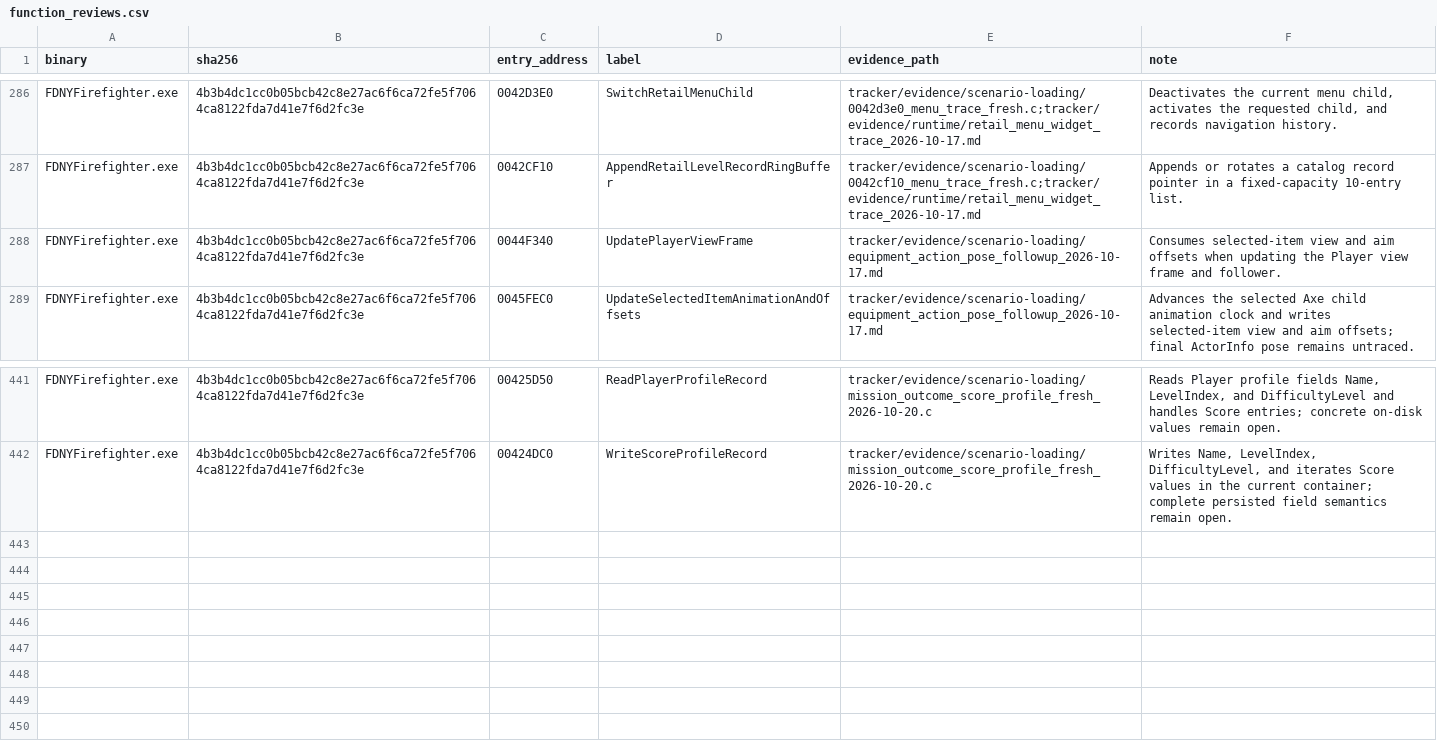
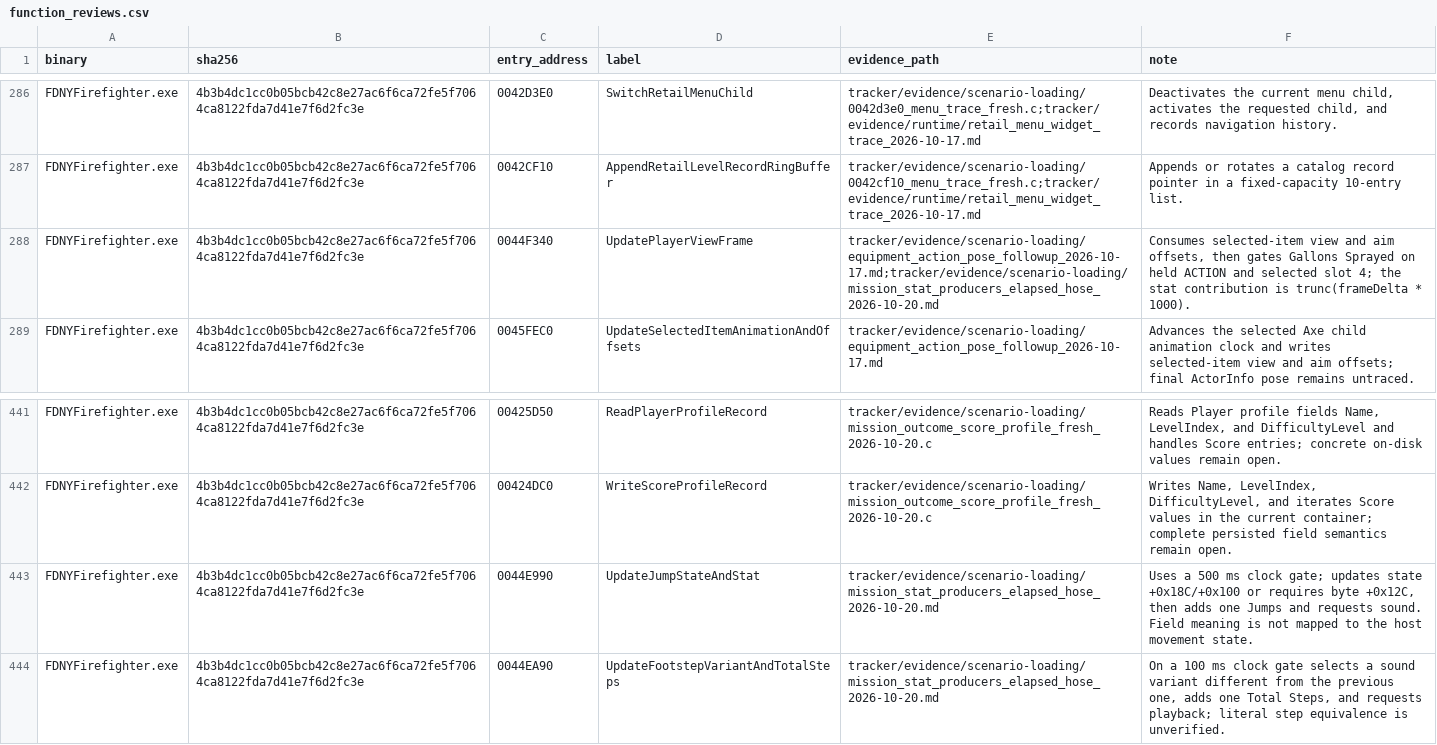
Before and after one commit to JacobPilawa/fdny-maps, a CSV file: decomp_revised/tracker/function_reviews.csv, drawn as a sheet; only a part is shown, gaps mark what is left out.

```diff
--- a/decomp_revised/tracker/function_reviews.csv
+++ b/decomp_revised/tracker/function_reviews.csv
@@ -287,3 +287,3 @@ FDNYFirefighter.exe,4b3b4dc1cc0b05bcb42c8e27ac6f6ca72fe5f7064ca8122fda7d41e7f6d2
 FDNYFirefighter.exe,4b3b4dc1cc0b05bcb42c8e27ac6f6ca72fe5f7064ca8122fda7d41e7f6d2fc3e,0042CF10,AppendRetailLevelRecordRingBuffer,tracker/evidence/scenario-loading/0042cf10_menu_trace_fresh.c;tracker/evidence/runtime/retail_menu_widget_trace_2026-10-17.md,Appends or rotates a catalog record pointer in a fixed-capacity 10-entry list.
-FDNYFirefighter.exe,4b3b4dc1cc0b05bcb42c8e27ac6f6ca72fe5f7064ca8122fda7d41e7f6d2fc3e,0044F340,UpdatePlayerViewFrame,tracker/evidence/scenario-loading/equipment_action_pose_followup_2026-10-17.md,Consumes selected-item view and aim offsets when updating the Player view frame and follower.
+FDNYFirefighter.exe,4b3b4dc1cc0b05bcb42c8e27ac6f6ca72fe5f7064ca8122fda7d41e7f6d2fc3e,0044F340,UpdatePlayerViewFrame,tracker/evidence/scenario-loading/equipment_action_pose_followup_2026-10-17.md;tracker/evidence/scenario-loading/mission_stat_producers_elapsed_hose_2026-10-20.md,"Consumes selected-item view and aim offsets, then gates Gallons Sprayed on held ACTION and selected slot 4; the stat contribution is trunc(frameDelta * 1000)."
 FDNYFirefighter.exe,4b3b4dc1cc0b05bcb42c8e27ac6f6ca72fe5f7064ca8122fda7d41e7f6d2fc3e,0045FEC0,UpdateSelectedItemAnimationAndOffsets,tracker/evidence/scenario-loading/equipment_action_pose_followup_2026-10-17.md,Advances the selected Axe child animation clock and writes selected-item view and aim offsets; final ActorInfo pose remains untraced.
@@ -442 +442,3 @@ FDNYFirefighter.exe,4b3b4dc1cc0b05bcb42c8e27ac6f6ca72fe5f7064ca8122fda7d41e7f6d2
 FDNYFirefighter.exe,4b3b4dc1cc0b05bcb42c8e27ac6f6ca72fe5f7064ca8122fda7d41e7f6d2fc3e,00424DC0,WriteScoreProfileRecord,tracker/evidence/scenario-loading/mission_outcome_score_profile_fresh_2026-10-20.c,"Writes Name, LevelIndex, DifficultyLevel, and iterates Score values in the current container; complete persisted field semantics remain open."
+FDNYFirefighter.exe,4b3b4dc1cc0b05bcb42c8e27ac6f6ca72fe5f7064ca8122fda7d41e7f6d2fc3e,0044E990,UpdateJumpStateAndStat,tracker/evidence/scenario-loading/mission_stat_producers_elapsed_hose_2026-10-20.md,"Uses a 500 ms clock gate; updates state +0x18C/+0x100 or requires byte +0x12C, then adds one Jumps and requests sound. Field meaning is not mapped to the host movement state."
+FDNYFirefighter.exe,4b3b4dc1cc0b05bcb42c8e27ac6f6ca72fe5f7064ca8122fda7d41e7f6d2fc3e,0044EA90,UpdateFootstepVariantAndTotalSteps,tracker/evidence/scenario-loading/mission_stat_producers_elapsed_hose_2026-10-20.md,"On a 100 ms clock gate selects a sound variant different from the previous one, adds one Total Steps, and requests playback; literal step equivalence is unverified."
```
Also changed, not shown: decomp_revised/tracker/manual_code_reviews.csv, decomp_revised/tracker/progress_history.csv, 7 other files.
